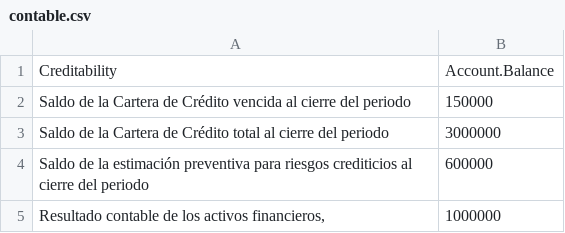
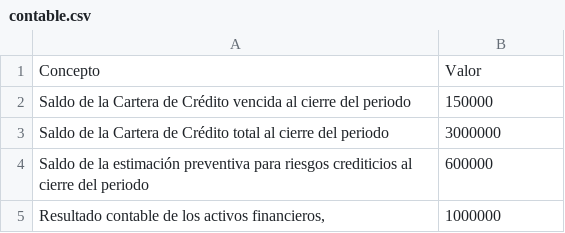
Before and after one commit to synergyvision/Riesgo-de-Credito, a CSV file: App/data/contable.csv, drawn as a sheet.

```diff
--- a/App/data/contable.csv
+++ b/App/data/contable.csv
@@ -1,2 +1,2 @@
-Creditability;Account.Balance
+Concepto;Valor
 Saldo de la Cartera de Crédito vencida al cierre del periodo;150000
```
Also changed, not shown: 4 other files.
